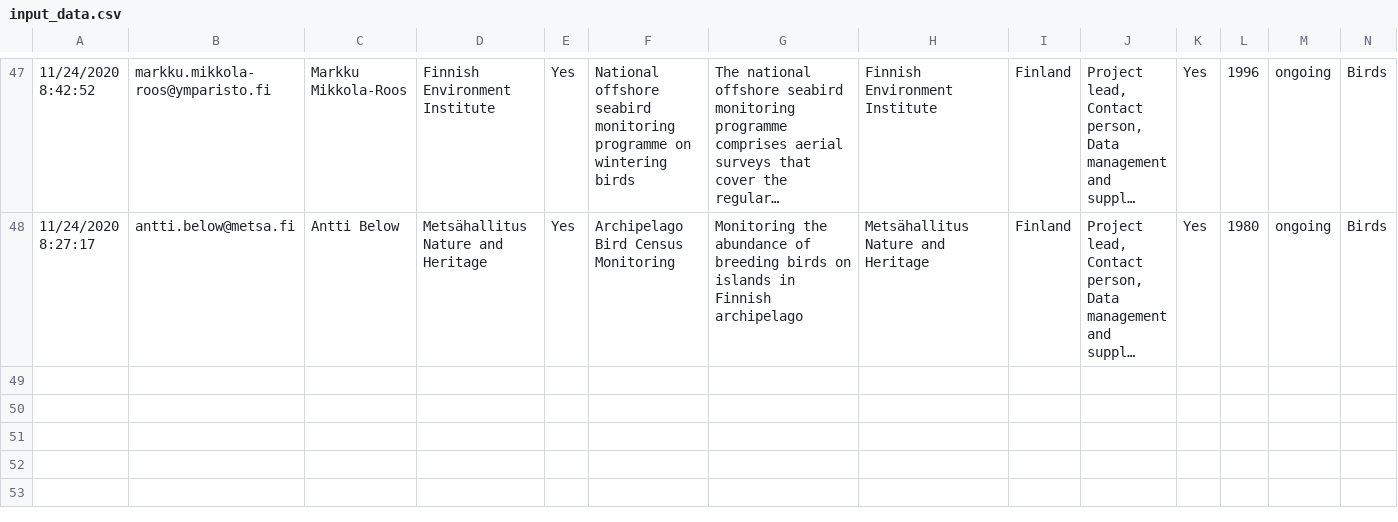
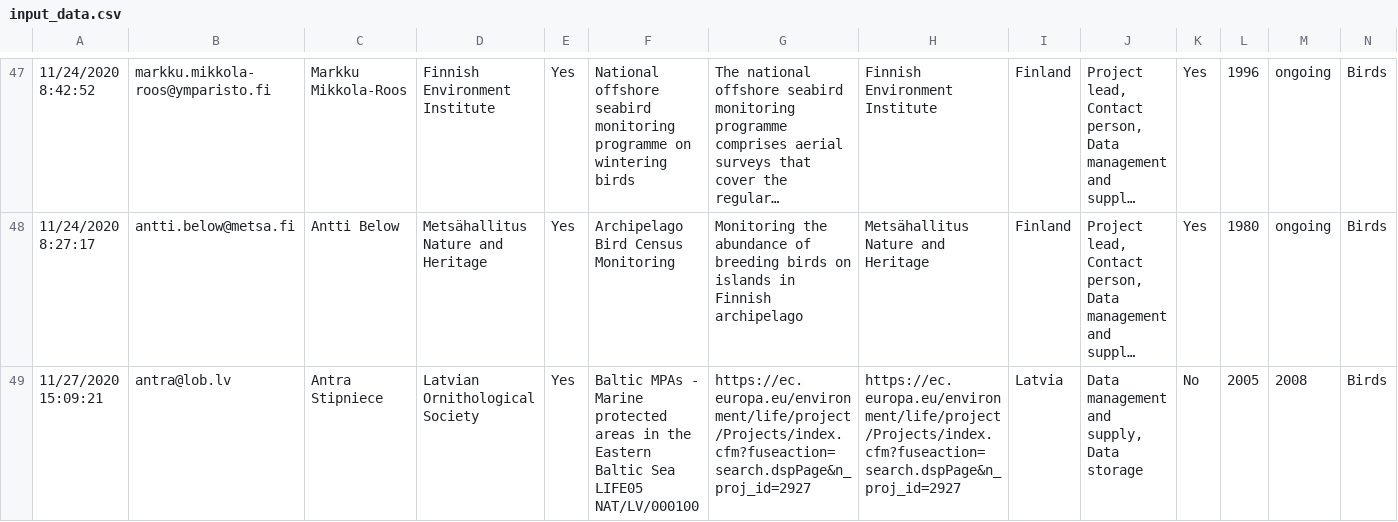
Before and after one commit to inbo/esas-revitalize, a CSV file: data/input/input_data.csv, drawn as a sheet; only a part is shown, gaps mark what is left out; long unchanged cells end in …; rows hold the shown columns only; the diff names each change by its address in the sheet, - before the commit and + after, or states it on an @@ line.

Commit message:
Add data from Baltic MPA

```diff
--- a/data/input/input_data.csv
+++ b/data/input/input_data.csv
+row 49: 11/27/2020 15:09:21 | antra@lob.lv | Antra Stipniece | Latvian Ornithological Society | Yes | Baltic MPAs - Marine protected areas in the Eastern Baltic Sea LIFE05 NAT/LV/000100 | https://ec.europa.eu/environment/life/project/Projects/index.cfm?fuseaction=search.dspPage&n_proj_id=2927 | https://ec.europa.eu/environment/life/project/Projects/index.cfm?fuseaction=search.dspPage&n_proj_id=2927 | Latvia | Data management and supply, Data storage | No | 2005 | 2008 | Birds
```
Also changed, not shown: data/intermediate/input_data_cleaned.csv.
